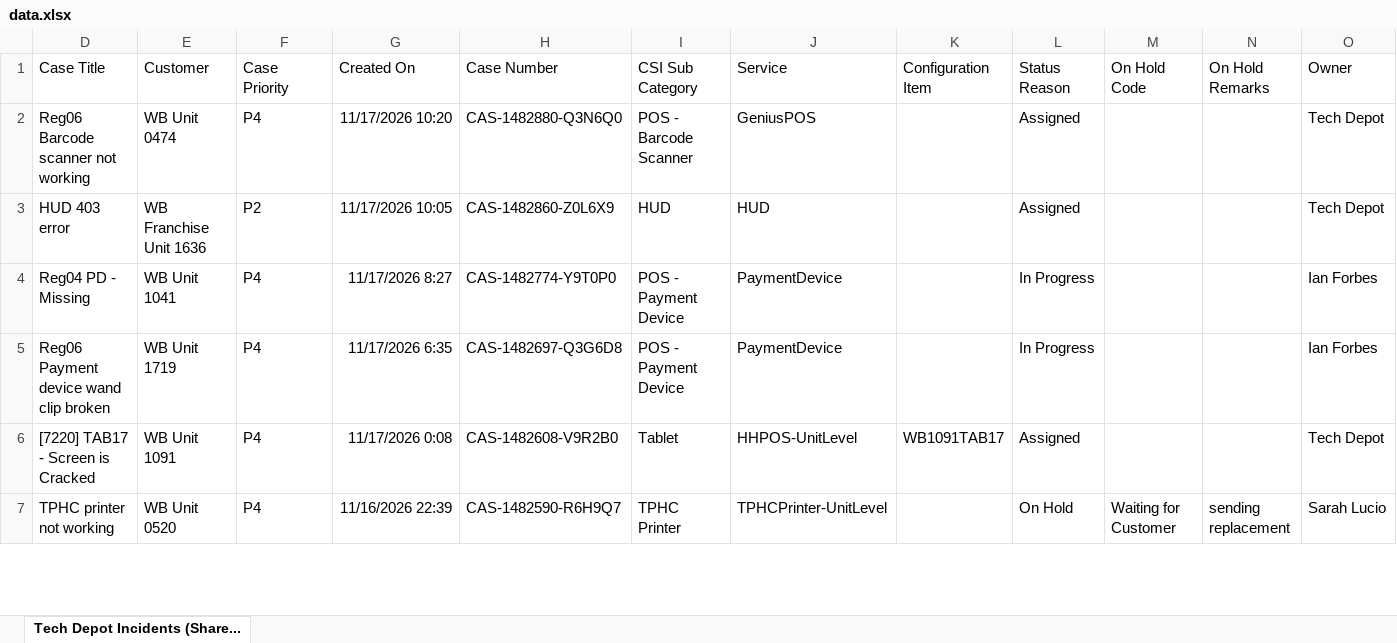
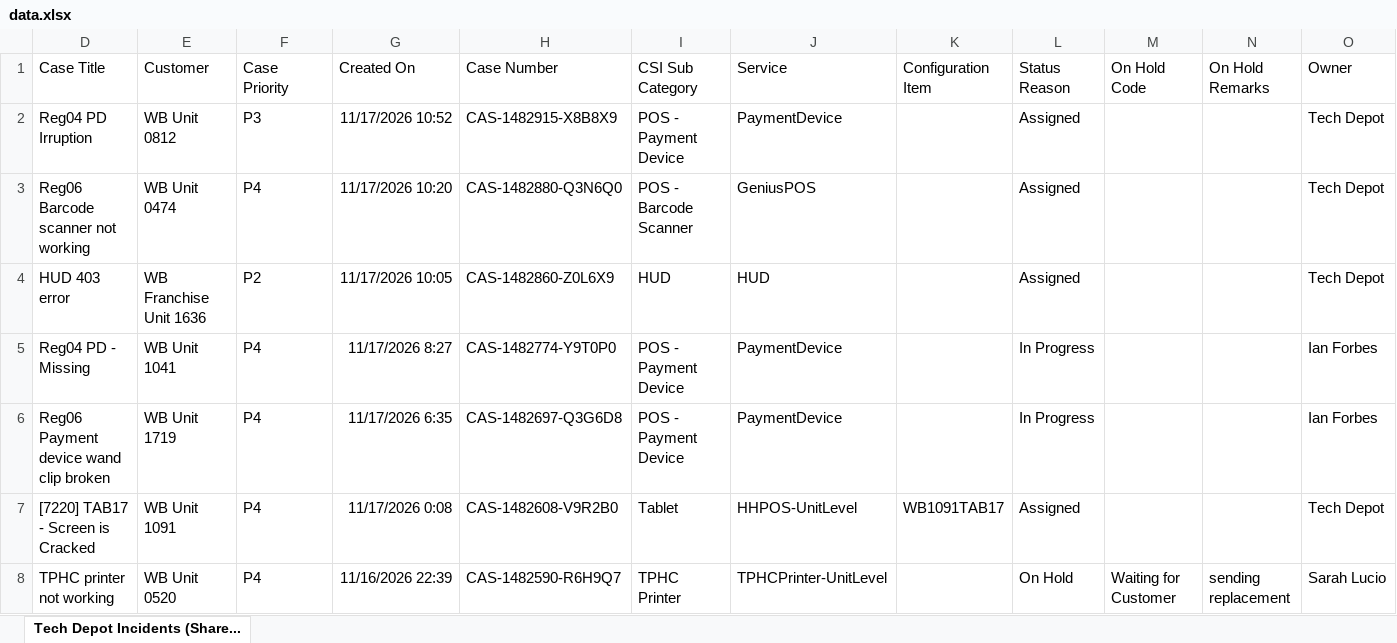
Before and after one commit to lcee210/tech-depot-hud, an Excel workbook: data.xlsx, sheet Tech Depot Incidents (Share..., drawn as a sheet; only a part is shown; values as stored, in another font and other column widths than the file's, no borders; table styles not drawn; the diff names each change by its address in the sheet, - before the commit and + after, or states it on an @@ line.

```diff
--- a/data.xlsx (sheet Tech Depot Incidents (Share...)
+++ b/data.xlsx (sheet Tech Depot Incidents (Share...)
+row 2: Reg04 PD Irruption | WB Unit 0812 | P3 | 11/17/2026 10:52 | CAS-1482915-X8B8X9 | POS - Payment Device | PaymentDevice |  | Assigned |  |  | Tech Depot
```
Also changed, not shown: hidden cells, projects.xlsx, 1 other file.
